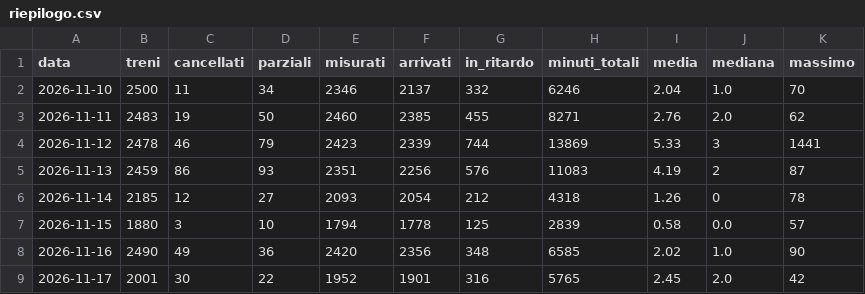
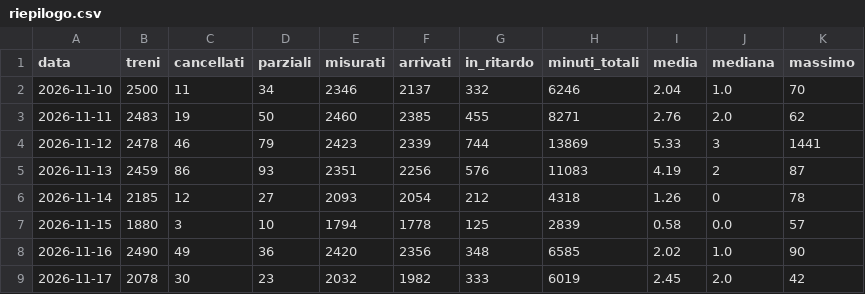
Before and after one commit to Easyinve/trenord-ritardi, a CSV file: archivio/riepilogo.csv, drawn as a sheet.

```diff
--- a/archivio/riepilogo.csv
+++ b/archivio/riepilogo.csv
@@ -8,2 +8,2 @@ data,treni,cancellati,parziali,misurati,arrivati,in_ritardo,minuti_totali,media,
 2026-11-16,2490,49,36,2420,2356,348,6585,2.02,1.0,90
-2026-11-17,2001,30,22,1952,1901,316,5765,2.45,2.0,42
+2026-11-17,2078,30,23,2032,1982,333,6019,2.45,2.0,42
```
Also changed, not shown: archivio/mensile.csv, 1 other file.
